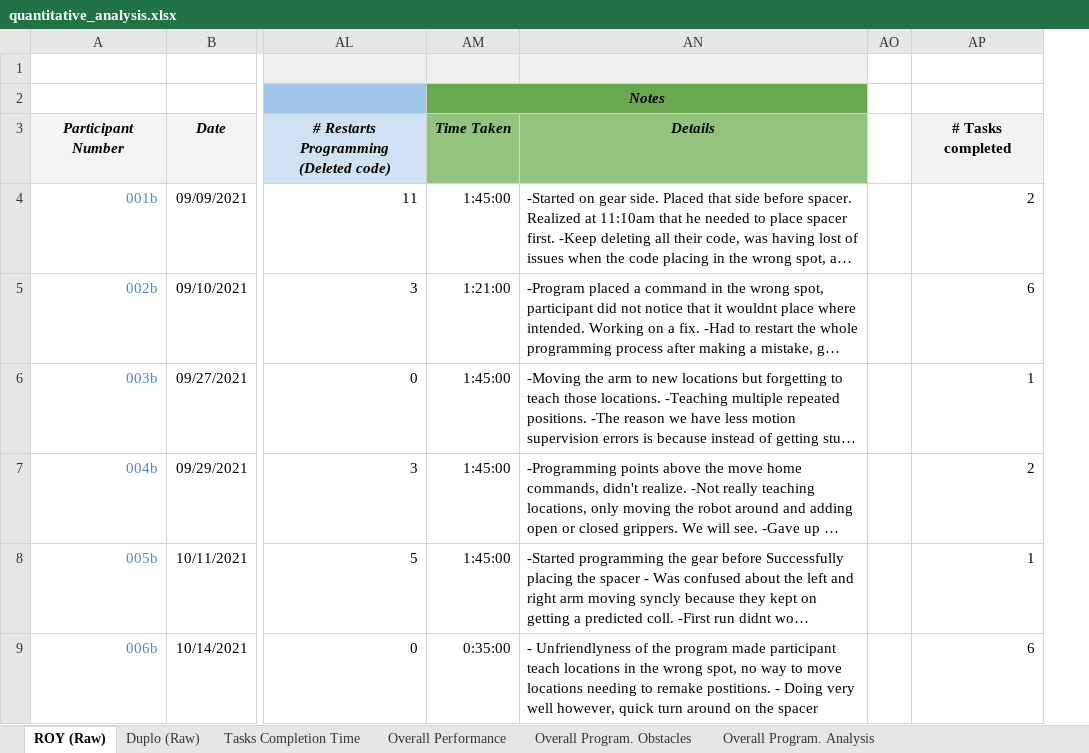
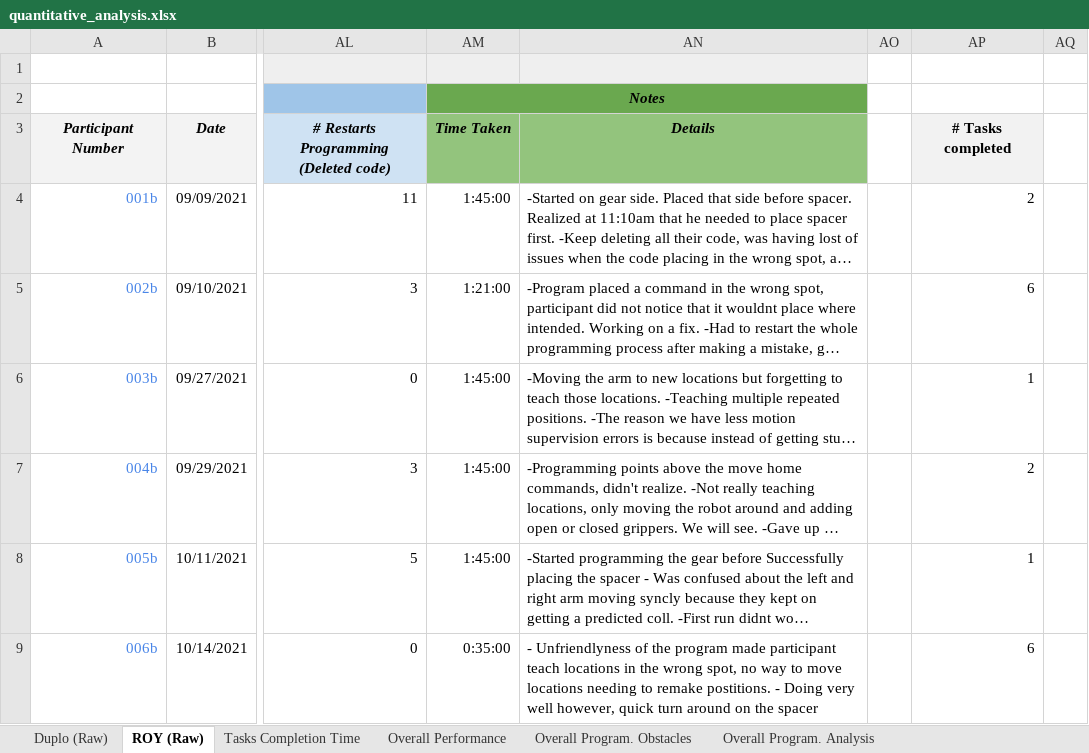
Before and after one commit to fronchetti/two-armed-robots, an Excel workbook: quantitative_analysis.xlsx, sheet ROY (Raw), drawn as a sheet; only a part is shown, gaps mark what is left out; long unchanged cells end in …; values as stored, in another font and other column widths than the file's, no borders; the diff names each change by its address in the sheet, - before the commit and + after, or states it on an @@ line.

Commit message:
Updates on data analysis.

```diff
--- a/quantitative_analysis.xlsx (sheet ROY (Raw))
+++ b/quantitative_analysis.xlsx (sheet ROY (Raw))
@@ sheet tab order changed: Duplo (Raw) | ROY (Raw) | Tasks Completion Time | Overall Performance | Overall Program. Obstacles | Overall Program. Analysis @@
+column AQ, empty
```
Also changed, not shown: sheet Tasks Completion Time, charts or pictures, demographics.xlsx, qualitative_analysis.xlsx.
